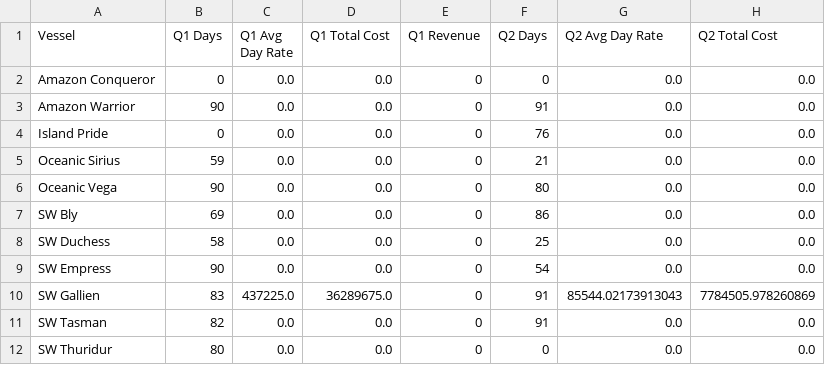
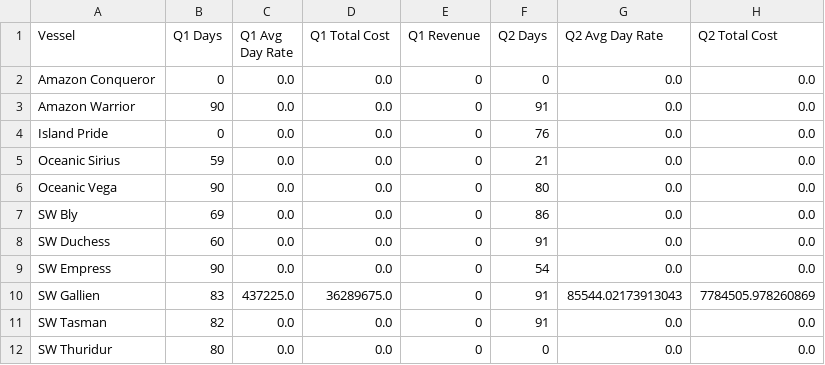
Before and after one commit to colina83/SWG-Competitor-Analysis, a CSV file: Vessel_Quarterly_Pivot_2025.csv, drawn as a sheet; only a part is shown; the diff names each change by its address in the sheet, - before the commit and + after, or states it on an @@ line.

```diff
--- a/Vessel_Quarterly_Pivot_2025.csv
+++ b/Vessel_Quarterly_Pivot_2025.csv
-B8 (Q1 Days): 58
+B8 (Q1 Days): 60
-F8 (Q2 Days): 25
+F8 (Q2 Days): 91
```
Also changed, not shown: quarterly_breakdown_data.csv.
